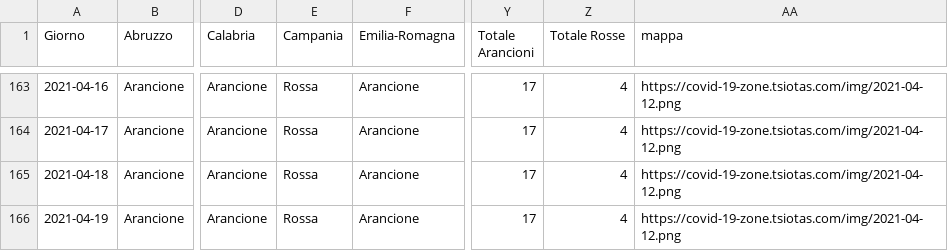
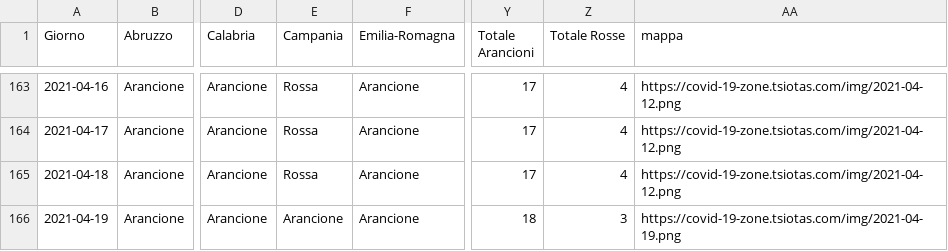
Before and after one commit to tsiotas/covid-19-zone, a CSV file: covid-19-zone.csv, drawn as a sheet; only a part is shown, gaps mark what is left out; the diff names each change by its address in the sheet, - before the commit and + after, or states it on an @@ line.

```diff
--- a/covid-19-zone.csv
+++ b/covid-19-zone.csv
-E166 (Campania): Rossa
+E166 (Campania): Arancione
-Y166 (Totale Arancioni): 17
+Y166 (Totale Arancioni): 18
-Z166 (Totale Rosse): 4
+Z166 (Totale Rosse): 3
-AA166 (mappa): https://covid-19-zone.tsiotas.com/img/2021-04-12.png
+AA166 (mappa): https://covid-19-zone.tsiotas.com/img/2021-04-19.png
```
Also changed, not shown: 2 other files.
